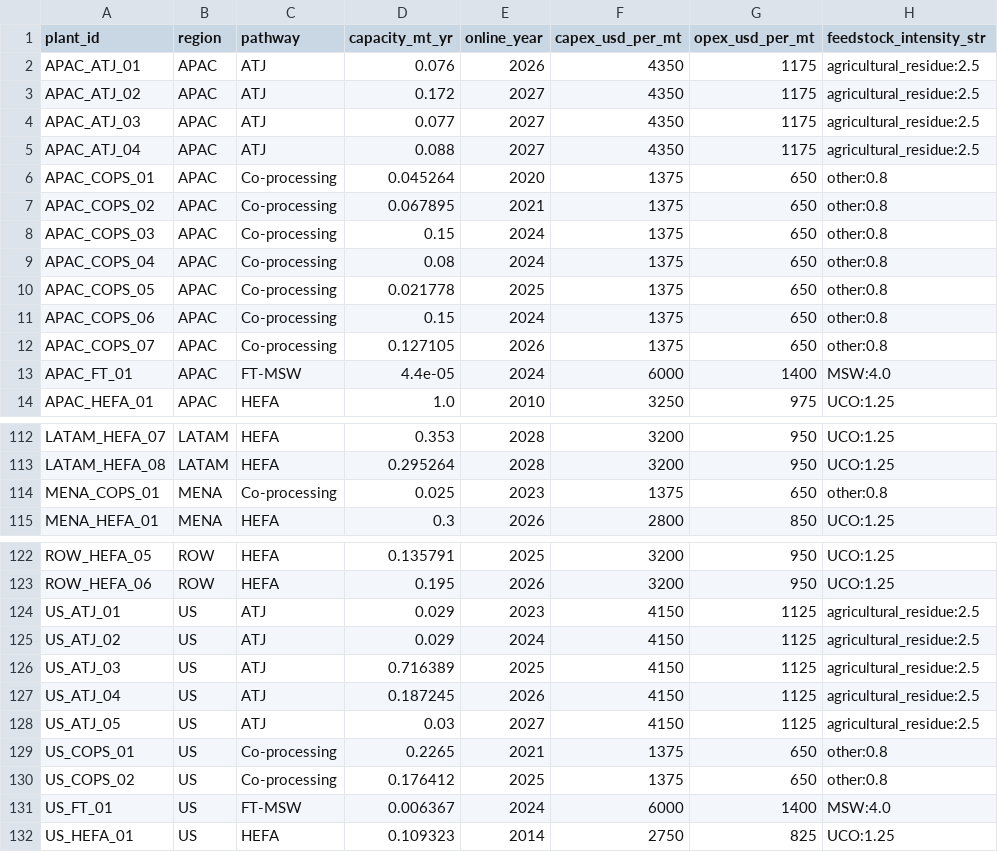
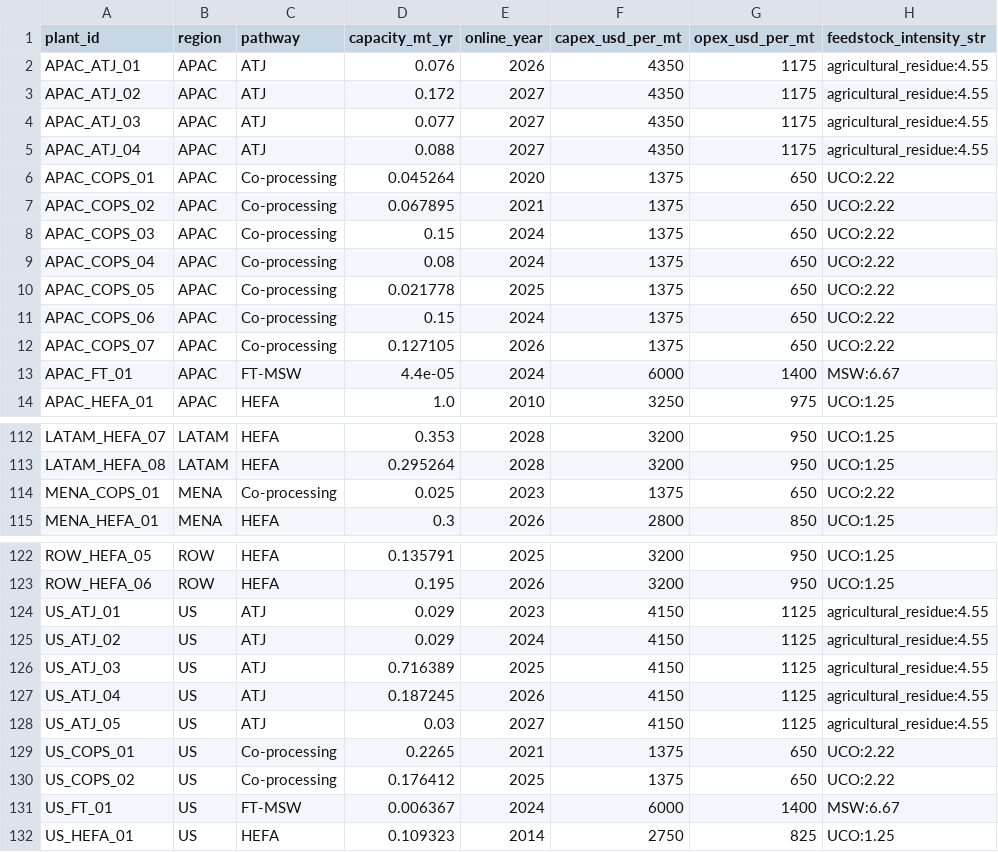
Before and after one commit to hammadainuddin/safm, a CSV file: data/mock/committed_capacity.csv, drawn as a sheet; only a part is shown, gaps mark what is left out; the diff covers the shown part only.

```diff
--- a/data/mock/committed_capacity.csv
+++ b/data/mock/committed_capacity.csv
@@ -1,14 +1,14 @@
 plant_id,region,pathway,capacity_mt_yr,online_year,capex_usd_per_mt,opex_usd_per_mt,feedstock_intensity_str
-APAC_ATJ_01,APAC,ATJ,0.076,2026,4350,1175,agricultural_residue:2.5
-APAC_ATJ_02,APAC,ATJ,0.172,2027,4350,1175,agricultural_residue:2.5
-APAC_ATJ_03,APAC,ATJ,0.077,2027,4350,1175,agricultural_residue:2.5
-APAC_ATJ_04,APAC,ATJ,0.088,2027,4350,1175,agricultural_residue:2.5
-APAC_COPS_01,APAC,Co-processing,0.045264,2020,1375,650,other:0.8
-APAC_COPS_02,APAC,Co-processing,0.067895,2021,1375,650,other:0.8
-APAC_COPS_03,APAC,Co-processing,0.15,2024,1375,650,other:0.8
-APAC_COPS_04,APAC,Co-processing,0.08,2024,1375,650,other:0.8
-APAC_COPS_05,APAC,Co-processing,0.021778,2025,1375,650,other:0.8
-APAC_COPS_06,APAC,Co-processing,0.15,2024,1375,650,other:0.8
-APAC_COPS_07,APAC,Co-processing,0.127105,2026,1375,650,other:0.8
-APAC_FT_01,APAC,FT-MSW,4.4e-05,2024,6000,1400,MSW:4.0
+APAC_ATJ_01,APAC,ATJ,0.076,2026,4350,1175,agricultural_residue:4.55
+APAC_ATJ_02,APAC,ATJ,0.172,2027,4350,1175,agricultural_residue:4.55
+APAC_ATJ_03,APAC,ATJ,0.077,2027,4350,1175,agricultural_residue:4.55
+APAC_ATJ_04,APAC,ATJ,0.088,2027,4350,1175,agricultural_residue:4.55
+APAC_COPS_01,APAC,Co-processing,0.045264,2020,1375,650,UCO:2.22
+APAC_COPS_02,APAC,Co-processing,0.067895,2021,1375,650,UCO:2.22
+APAC_COPS_03,APAC,Co-processing,0.15,2024,1375,650,UCO:2.22
+APAC_COPS_04,APAC,Co-processing,0.08,2024,1375,650,UCO:2.22
+APAC_COPS_05,APAC,Co-processing,0.021778,2025,1375,650,UCO:2.22
+APAC_COPS_06,APAC,Co-processing,0.15,2024,1375,650,UCO:2.22
+APAC_COPS_07,APAC,Co-processing,0.127105,2026,1375,650,UCO:2.22
+APAC_FT_01,APAC,FT-MSW,4.4e-05,2024,6000,1400,MSW:6.67
 APAC_HEFA_01,APAC,HEFA,1.0,2010,3250,975,UCO:1.25
@@ -113,3 +113,3 @@ LATAM_HEFA_07,LATAM,HEFA,0.353,2028,3200,950,UCO:1.25
 LATAM_HEFA_08,LATAM,HEFA,0.295264,2028,3200,950,UCO:1.25
-MENA_COPS_01,MENA,Co-processing,0.025,2023,1375,650,other:0.8
+MENA_COPS_01,MENA,Co-processing,0.025,2023,1375,650,UCO:2.22
 MENA_HEFA_01,MENA,HEFA,0.3,2026,2800,850,UCO:1.25
@@ -123,10 +123,10 @@ ROW_HEFA_05,ROW,HEFA,0.135791,2025,3200,950,UCO:1.25
 ROW_HEFA_06,ROW,HEFA,0.195,2026,3200,950,UCO:1.25
-US_ATJ_01,US,ATJ,0.029,2023,4150,1125,agricultural_residue:2.5
-US_ATJ_02,US,ATJ,0.029,2024,4150,1125,agricultural_residue:2.5
-US_ATJ_03,US,ATJ,0.716389,2025,4150,1125,agricultural_residue:2.5
-US_ATJ_04,US,ATJ,0.187245,2026,4150,1125,agricultural_residue:2.5
-US_ATJ_05,US,ATJ,0.03,2027,4150,1125,agricultural_residue:2.5
-US_COPS_01,US,Co-processing,0.2265,2021,1375,650,other:0.8
-US_COPS_02,US,Co-processing,0.176412,2025,1375,650,other:0.8
-US_FT_01,US,FT-MSW,0.006367,2024,6000,1400,MSW:4.0
+US_ATJ_01,US,ATJ,0.029,2023,4150,1125,agricultural_residue:4.55
+US_ATJ_02,US,ATJ,0.029,2024,4150,1125,agricultural_residue:4.55
+US_ATJ_03,US,ATJ,0.716389,2025,4150,1125,agricultural_residue:4.55
+US_ATJ_04,US,ATJ,0.187245,2026,4150,1125,agricultural_residue:4.55
+US_ATJ_05,US,ATJ,0.03,2027,4150,1125,agricultural_residue:4.55
+US_COPS_01,US,Co-processing,0.2265,2021,1375,650,UCO:2.22
+US_COPS_02,US,Co-processing,0.176412,2025,1375,650,UCO:2.22
+US_FT_01,US,FT-MSW,0.006367,2024,6000,1400,MSW:6.67
 US_HEFA_01,US,HEFA,0.109323,2014,2750,825,UCO:1.25
```
Also changed, not shown: 29 edited cells elsewhere in this file.
